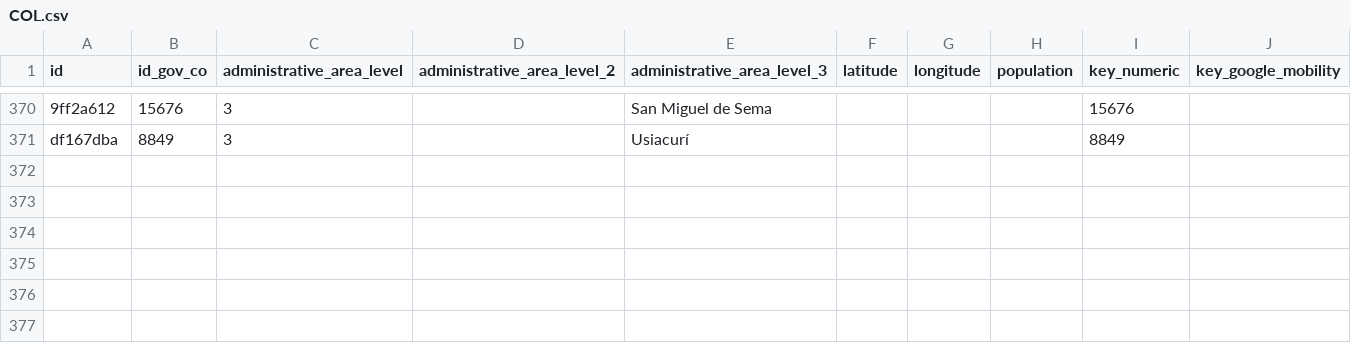
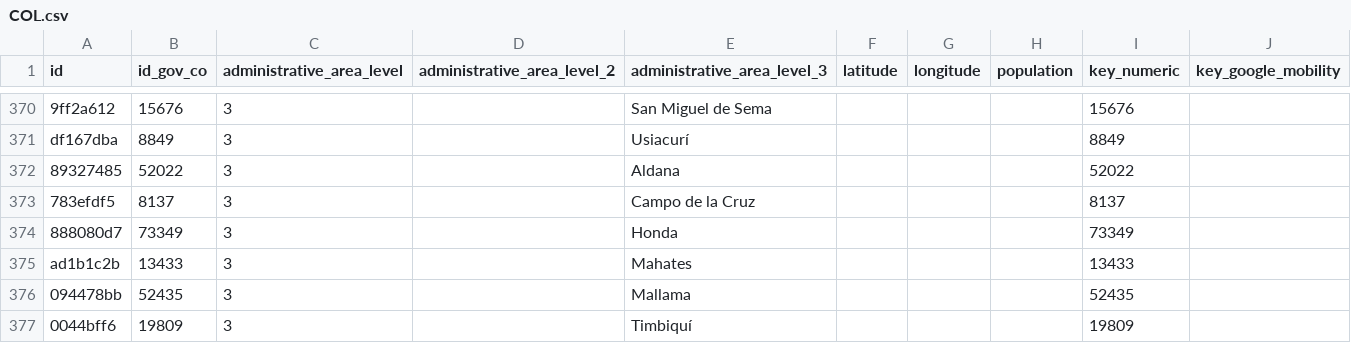
Before and after one commit to covid19datahub/COVID19, a CSV file: inst/extdata/db/COL.csv, drawn as a sheet; only a part is shown, gaps mark what is left out.

Commit message:
Update COL.csv

```diff
--- a/inst/extdata/db/COL.csv
+++ b/inst/extdata/db/COL.csv
@@ -371 +371,7 @@
 "df167dba","8849",3,,"Usiacurí",,,,8849,
+"89327485","52022",3,,"Aldana",,,,52022,
+"783efdf5","8137",3,,"Campo de la Cruz",,,,8137,
+"888080d7","73349",3,,"Honda",,,,73349,
+"ad1b1c2b","13433",3,,"Mahates",,,,13433,
+"094478bb","52435",3,,"Mallama",,,,52435,
+"0044bff6","19809",3,,"Timbiquí",,,,19809,
```
